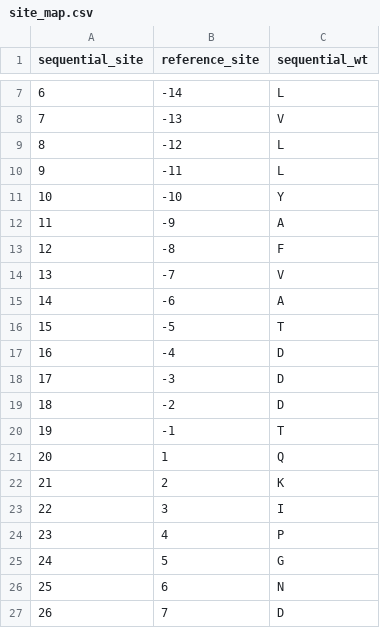
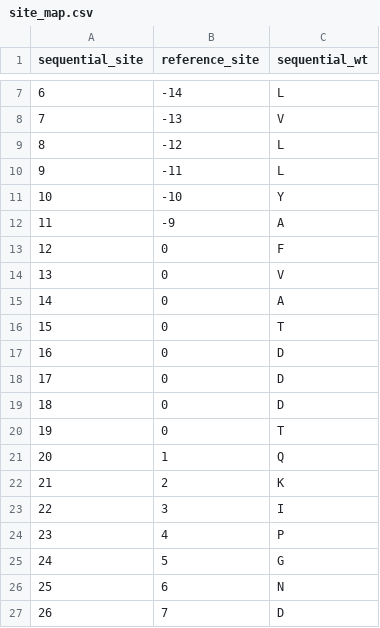
Before and after one commit to dms-vep/flu_h3_hk19_dms, a CSV file: data/site_map.csv, drawn as a sheet; only a part is shown, gaps mark what is left out.

Commit message:
change negative sites in ref numbering conversion to 0 for now

```diff
--- a/data/site_map.csv
+++ b/data/site_map.csv
@@ -12,10 +12,10 @@ sequential_site,reference_site,sequential_wt
 11,-9,A
-12,-8,F
-13,-7,V
-14,-6,A
-15,-5,T
-16,-4,D
-17,-3,D
-18,-2,D
-19,-1,T
+12,0,F
+13,0,V
+14,0,A
+15,0,T
+16,0,D
+17,0,D
+18,0,D
+19,0,T
 20,1,Q
```
